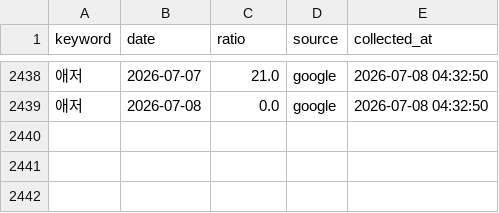
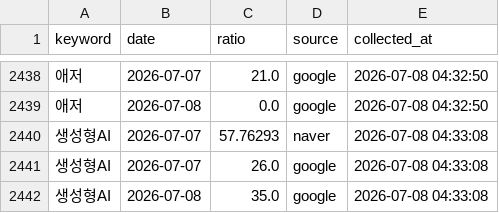
Before and after one commit to reinalee-bot/keyword-dashboard, a CSV file: data/trends.csv, drawn as a sheet; only a part is shown, gaps mark what is left out; the diff names each change by its address in the sheet, - before the commit and + after, or states it on an @@ line.

Commit message:
트렌드 수집: 생성형AI

```diff
--- a/data/trends.csv
+++ b/data/trends.csv
+row 2440: 생성형AI | 2026-07-07 | 57.76293 | naver | 2026-07-08 04:33:08
+row 2441: 생성형AI | 2026-07-07 | 26.0 | google | 2026-07-08 04:33:08
+row 2442: 생성형AI | 2026-07-08 | 35.0 | google | 2026-07-08 04:33:08
```
